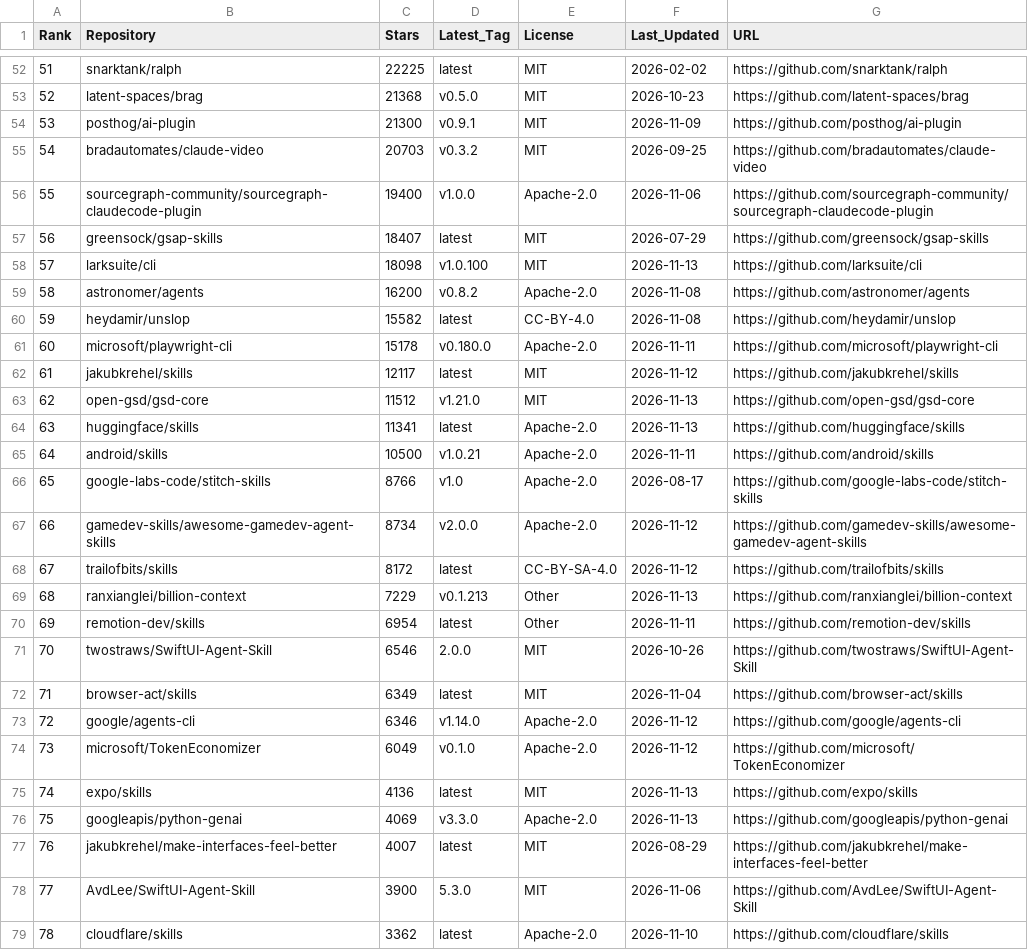
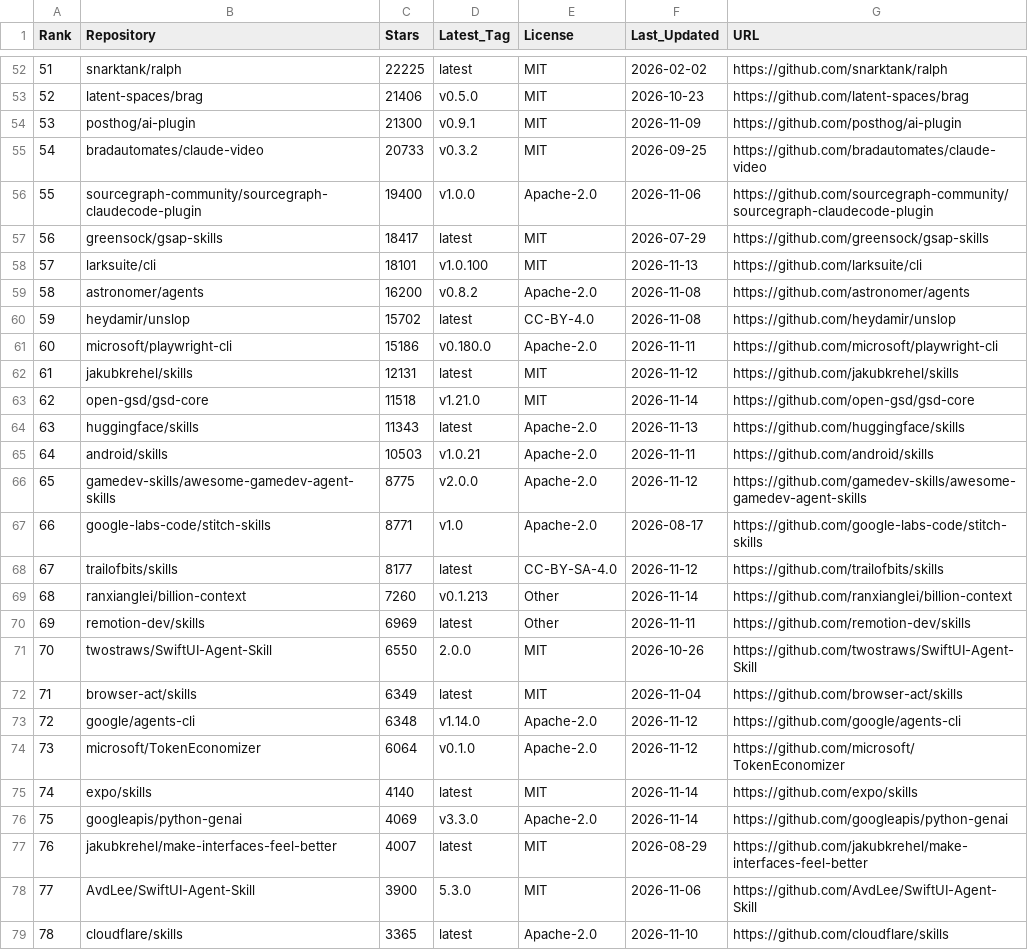
Before and after one commit to Nownitya/Ai-Models-List, a CSV file: data/live-stats.csv, drawn as a sheet; only a part is shown, gaps mark what is left out; the diff covers the shown part only.

```diff
--- a/data/live-stats.csv
+++ b/data/live-stats.csv
@@ -52,28 +52,28 @@ Rank,Repository,Stars,Latest_Tag,License,Last_Updated,URL
 51,snarktank/ralph,22225,latest,MIT,2026-02-02,https://github.com/snarktank/ralph
-52,latent-spaces/brag,21368,v0.5.0,MIT,2026-10-23,https://github.com/latent-spaces/brag
+52,latent-spaces/brag,21406,v0.5.0,MIT,2026-10-23,https://github.com/latent-spaces/brag
 53,posthog/ai-plugin,21300,v0.9.1,MIT,2026-11-09,https://github.com/posthog/ai-plugin
-54,bradautomates/claude-video,20703,v0.3.2,MIT,2026-09-25,https://github.com/bradautomates/claude-video
+54,bradautomates/claude-video,20733,v0.3.2,MIT,2026-09-25,https://github.com/bradautomates/claude-video
 55,sourcegraph-community/sourcegraph-claudecode-plugin,19400,v1.0.0,Apache-2.0,2026-11-06,https://github.com/sourcegraph-community/sourcegraph-claudecode-plugin
-56,greensock/gsap-skills,18407,latest,MIT,2026-07-29,https://github.com/greensock/gsap-skills
-57,larksuite/cli,18098,v1.0.100,MIT,2026-11-13,https://github.com/larksuite/cli
+56,greensock/gsap-skills,18417,latest,MIT,2026-07-29,https://github.com/greensock/gsap-skills
+57,larksuite/cli,18101,v1.0.100,MIT,2026-11-13,https://github.com/larksuite/cli
 58,astronomer/agents,16200,v0.8.2,Apache-2.0,2026-11-08,https://github.com/astronomer/agents
-59,heydamir/unslop,15582,latest,CC-BY-4.0,2026-11-08,https://github.com/heydamir/unslop
-60,microsoft/playwright-cli,15178,v0.180.0,Apache-2.0,2026-11-11,https://github.com/microsoft/playwright-cli
-61,jakubkrehel/skills,12117,latest,MIT,2026-11-12,https://github.com/jakubkrehel/skills
-62,open-gsd/gsd-core,11512,v1.21.0,MIT,2026-11-13,https://github.com/open-gsd/gsd-core
-63,huggingface/skills,11341,latest,Apache-2.0,2026-11-13,https://github.com/huggingface/skills
-64,android/skills,10500,v1.0.21,Apache-2.0,2026-11-11,https://github.com/android/skills
-65,google-labs-code/stitch-skills,8766,v1.0,Apache-2.0,2026-08-17,https://github.com/google-labs-code/stitch-skills
-66,gamedev-skills/awesome-gamedev-agent-skills,8734,v2.0.0,Apache-2.0,2026-11-12,https://github.com/gamedev-skills/awesome-gamedev-agent-skills
-67,trailofbits/skills,8172,latest,CC-BY-SA-4.0,2026-11-12,https://github.com/trailofbits/skills
-68,ranxianglei/billion-context,7229,v0.1.213,Other,2026-11-13,https://github.com/ranxianglei/billion-context
-69,remotion-dev/skills,6954,latest,Other,2026-11-11,https://github.com/remotion-dev/skills
-70,twostraws/SwiftUI-Agent-Skill,6546,2.0.0,MIT,2026-10-26,https://github.com/twostraws/SwiftUI-Agent-Skill
+59,heydamir/unslop,15702,latest,CC-BY-4.0,2026-11-08,https://github.com/heydamir/unslop
+60,microsoft/playwright-cli,15186,v0.180.0,Apache-2.0,2026-11-11,https://github.com/microsoft/playwright-cli
+61,jakubkrehel/skills,12131,latest,MIT,2026-11-12,https://github.com/jakubkrehel/skills
+62,open-gsd/gsd-core,11518,v1.21.0,MIT,2026-11-14,https://github.com/open-gsd/gsd-core
+63,huggingface/skills,11343,latest,Apache-2.0,2026-11-13,https://github.com/huggingface/skills
+64,android/skills,10503,v1.0.21,Apache-2.0,2026-11-11,https://github.com/android/skills
+65,gamedev-skills/awesome-gamedev-agent-skills,8775,v2.0.0,Apache-2.0,2026-11-12,https://github.com/gamedev-skills/awesome-gamedev-agent-skills
+66,google-labs-code/stitch-skills,8771,v1.0,Apache-2.0,2026-08-17,https://github.com/google-labs-code/stitch-skills
+67,trailofbits/skills,8177,latest,CC-BY-SA-4.0,2026-11-12,https://github.com/trailofbits/skills
+68,ranxianglei/billion-context,7260,v0.1.213,Other,2026-11-14,https://github.com/ranxianglei/billion-context
+69,remotion-dev/skills,6969,latest,Other,2026-11-11,https://github.com/remotion-dev/skills
+70,twostraws/SwiftUI-Agent-Skill,6550,2.0.0,MIT,2026-10-26,https://github.com/twostraws/SwiftUI-Agent-Skill
 71,browser-act/skills,6349,latest,MIT,2026-11-04,https://github.com/browser-act/skills
-72,google/agents-cli,6346,v1.14.0,Apache-2.0,2026-11-12,https://github.com/google/agents-cli
-73,microsoft/TokenEconomizer,6049,v0.1.0,Apache-2.0,2026-11-12,https://github.com/microsoft/TokenEconomizer
-74,expo/skills,4136,latest,MIT,2026-11-13,https://github.com/expo/skills
-75,googleapis/python-genai,4069,v3.3.0,Apache-2.0,2026-11-13,https://github.com/googleapis/python-genai
+72,google/agents-cli,6348,v1.14.0,Apache-2.0,2026-11-12,https://github.com/google/agents-cli
+73,microsoft/TokenEconomizer,6064,v0.1.0,Apache-2.0,2026-11-12,https://github.com/microsoft/TokenEconomizer
+74,expo/skills,4140,latest,MIT,2026-11-14,https://github.com/expo/skills
+75,googleapis/python-genai,4069,v3.3.0,Apache-2.0,2026-11-14,https://github.com/googleapis/python-genai
 76,jakubkrehel/make-interfaces-feel-better,4007,latest,MIT,2026-08-29,https://github.com/jakubkrehel/make-interfaces-feel-better
 77,AvdLee/SwiftUI-Agent-Skill,3900,5.3.0,MIT,2026-11-06,https://github.com/AvdLee/SwiftUI-Agent-Skill
-78,cloudflare/skills,3362,latest,Apache-2.0,2026-11-10,https://github.com/cloudflare/skills
+78,cloudflare/skills,3365,latest,Apache-2.0,2026-11-10,https://github.com/cloudflare/skills
```
Also changed, not shown: 83 edited cells elsewhere in this file, 2 other files.
